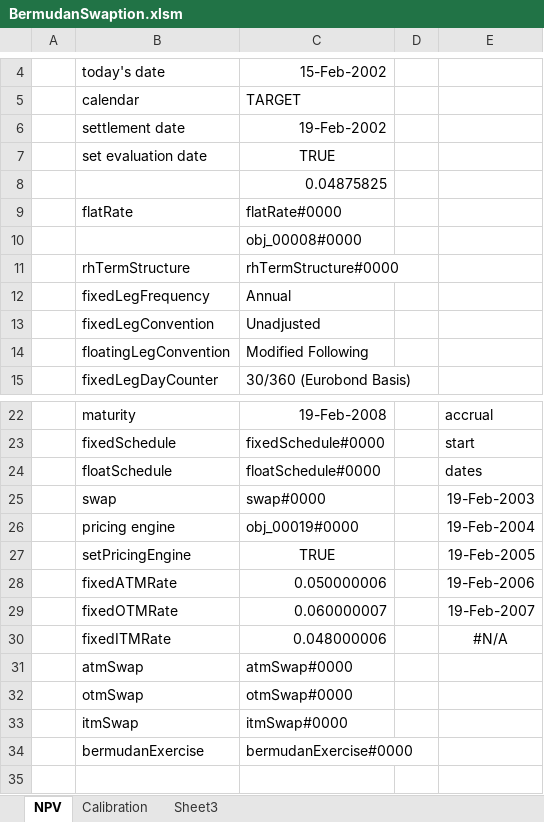
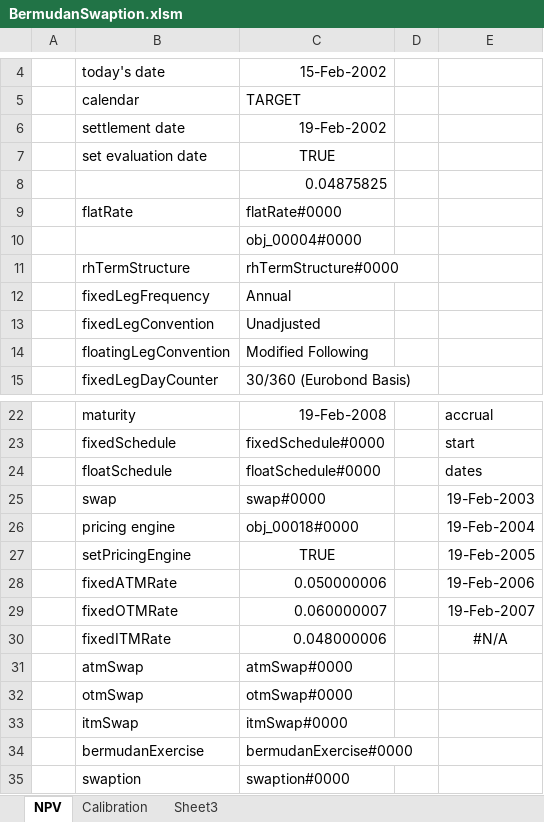
Before and after one commit to eehlers/QuantLibXL, an Excel workbook: Workbooks/BermudanSwaption.xlsm, sheet NPV, drawn as a sheet; only a part is shown, gaps mark what is left out; values as stored, in another font and other column widths than the file's, no borders; the diff names each change by its address in the sheet, - before the commit and + after, or states it on an @@ line.

Commit message:
export function qlSwaption()

```diff
--- a/Workbooks/BermudanSwaption.xlsm (sheet NPV)
+++ b/Workbooks/BermudanSwaption.xlsm (sheet NPV)
-C10: obj_00008#0000
+C10: obj_00004#0000
-C26: obj_00019#0000
+C26: obj_00018#0000
+row 35:  | swaption | swaption#0000
```
Also changed, not shown: sheet Calibration.
